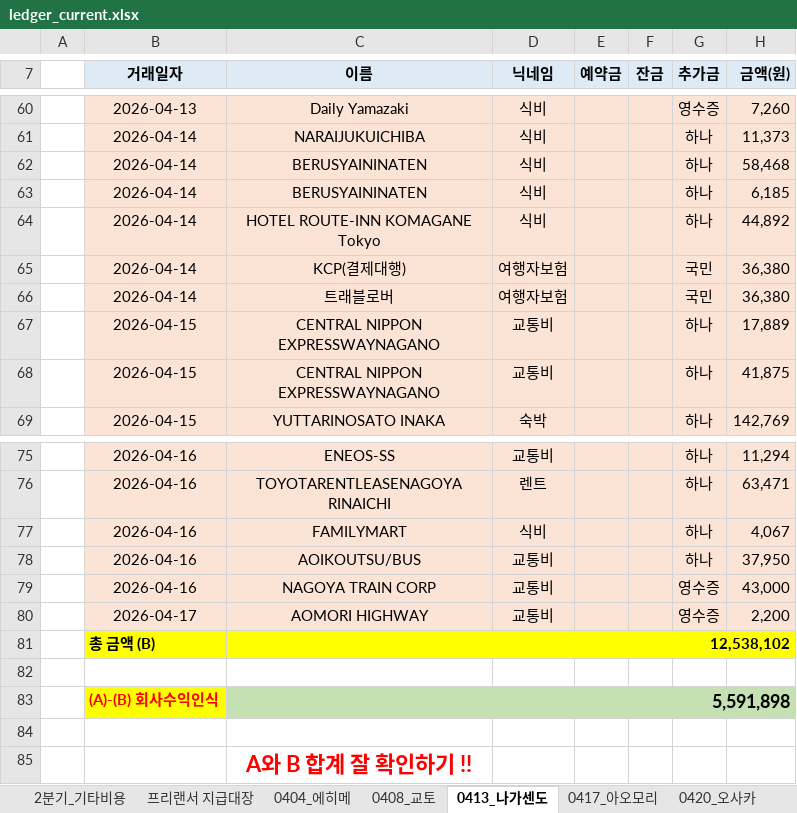
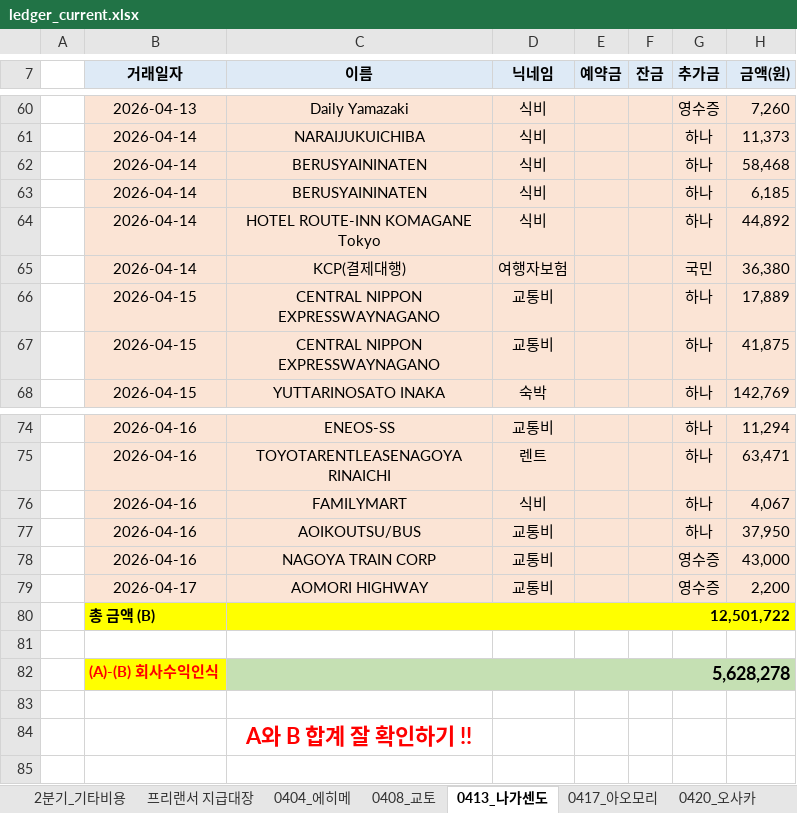
Before and after one commit to 6Soo/cost, an Excel workbook: ledger/data/ledger_current.xlsx, sheet 0413_나가센도, drawn as a sheet; only a part is shown, gaps mark what is left out; values as stored, in another font and other column widths than the file's, no borders; charts and pictures not drawn; removed rows and columns are numbered as before the commit, all else as after; the diff names each change by its address in the sheet, - before the commit and + after, or states it on an @@ line.

```diff
--- a/ledger/data/ledger_current.xlsx (sheet 0413_나가센도)
+++ b/ledger/data/ledger_current.xlsx (sheet 0413_나가센도)
-row 66:  | 2026-04-14 | 트래블로버 | 여행자보험 |  |  | 국민 | 36,380
-C80 (이름): 12,538,102
+C80 (이름): 12,501,722
-C82 (이름): 5,591,898
+C82 (이름): 5,628,278
```
Also changed, not shown: sheet 0404_에히메, other sheet tabs, charts or pictures, 16 other files.
